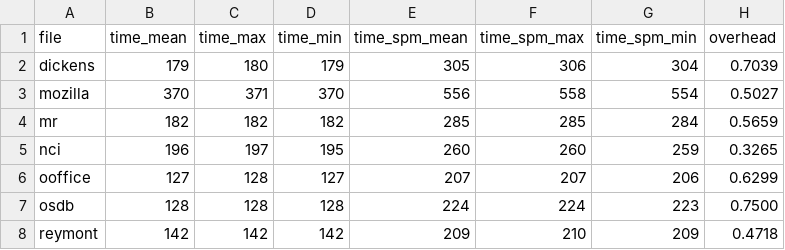
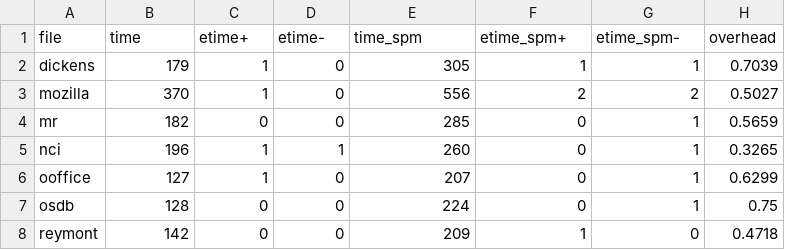
Before and after one commit to m00wl/ldoc-thesis, a CSV file: data/runtime-turbobench-silesia.csv, drawn as a sheet; only a part is shown; the diff covers the shown part only.

Commit message:
change data representation for all benchmarks

```diff
--- a/data/runtime-turbobench-silesia.csv
+++ b/data/runtime-turbobench-silesia.csv
@@ -1,8 +1,8 @@
-file,time_mean,time_max,time_min,time_spm_mean,time_spm_max,time_spm_min,overhead
-dickens,179,180,179,305,306,304,0.7039
-mozilla,370,371,370,556,558,554,0.5027
-mr,182,182,182,285,285,284,0.5659
-nci,196,197,195,260,260,259,0.3265
-ooffice,127,128,127,207,207,206,0.6299
-osdb,128,128,128,224,224,223,0.7500
-reymont,142,142,142,209,210,209,0.4718
+file,time,etime+,etime-,time_spm,etime_spm+,etime_spm-,overhead
+dickens,179,1,0,305,1,1,0.7039
+mozilla,370,1,0,556,2,2,0.5027
+mr,182,0,0,285,0,1,0.5659
+nci,196,1,1,260,0,1,0.3265
+ooffice,127,1,0,207,0,1,0.6299
+osdb,128,0,0,224,0,1,0.75
+reymont,142,0,0,209,1,0,0.4718
```
Also changed, not shown: 20 edited cells elsewhere in this file, 3 other files.
